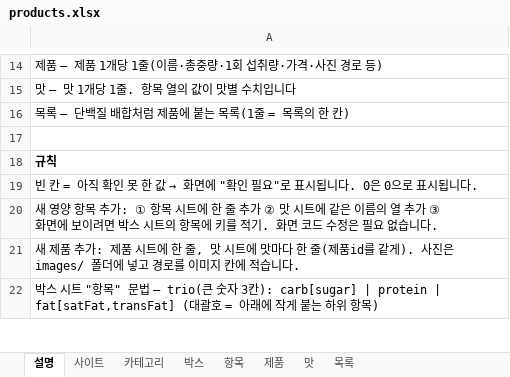
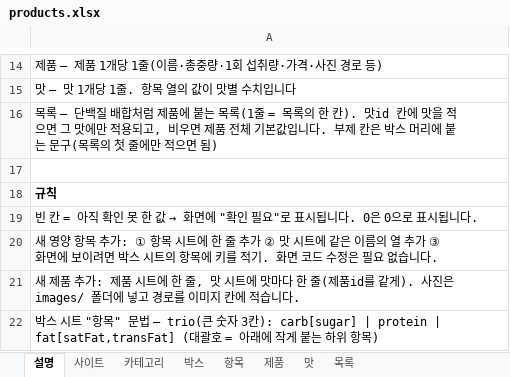
Before and after one commit to kdw123487-arch/foodcompare, an Excel workbook: data/products.xlsx, sheet 설명, drawn as a sheet; only a part is shown, gaps mark what is left out; values as stored, in another font and other column widths than the file's, no borders; the diff names each change by its address in the sheet, - before the commit and + after, or states it on an @@ line.

```diff
--- a/data/products.xlsx (sheet 설명)
+++ b/data/products.xlsx (sheet 설명)
-A16: …한 칸)
+A16: …한 칸). 맛id 칸에 맛을 적으면 그 맛에만 적용되고, 비우면 제품 전체 기본값입니다. 부제 칸은 박스 머리에 붙는 문구(목록의 첫 줄에만 적으면 됨)
```
Also changed, not shown: sheet 목록, sheet 제품, 6 other files.
